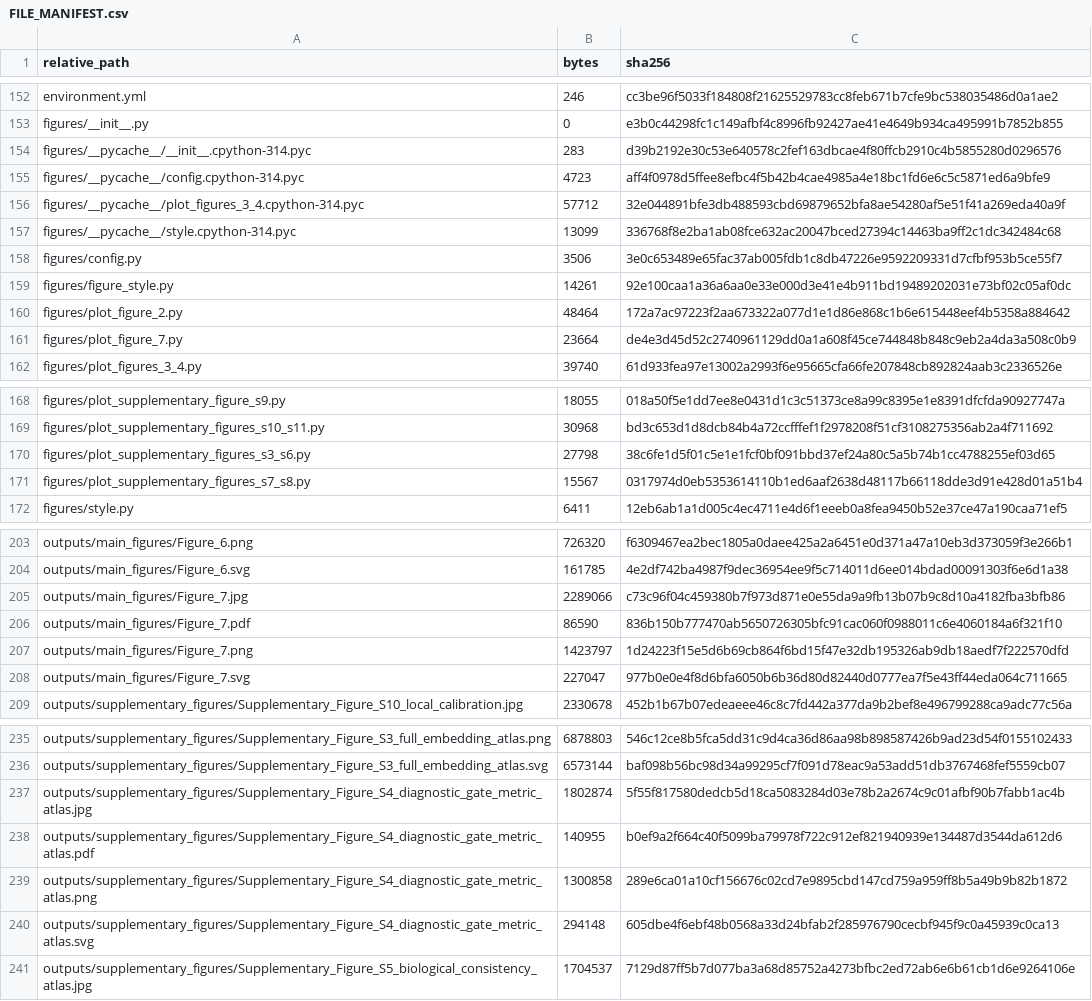
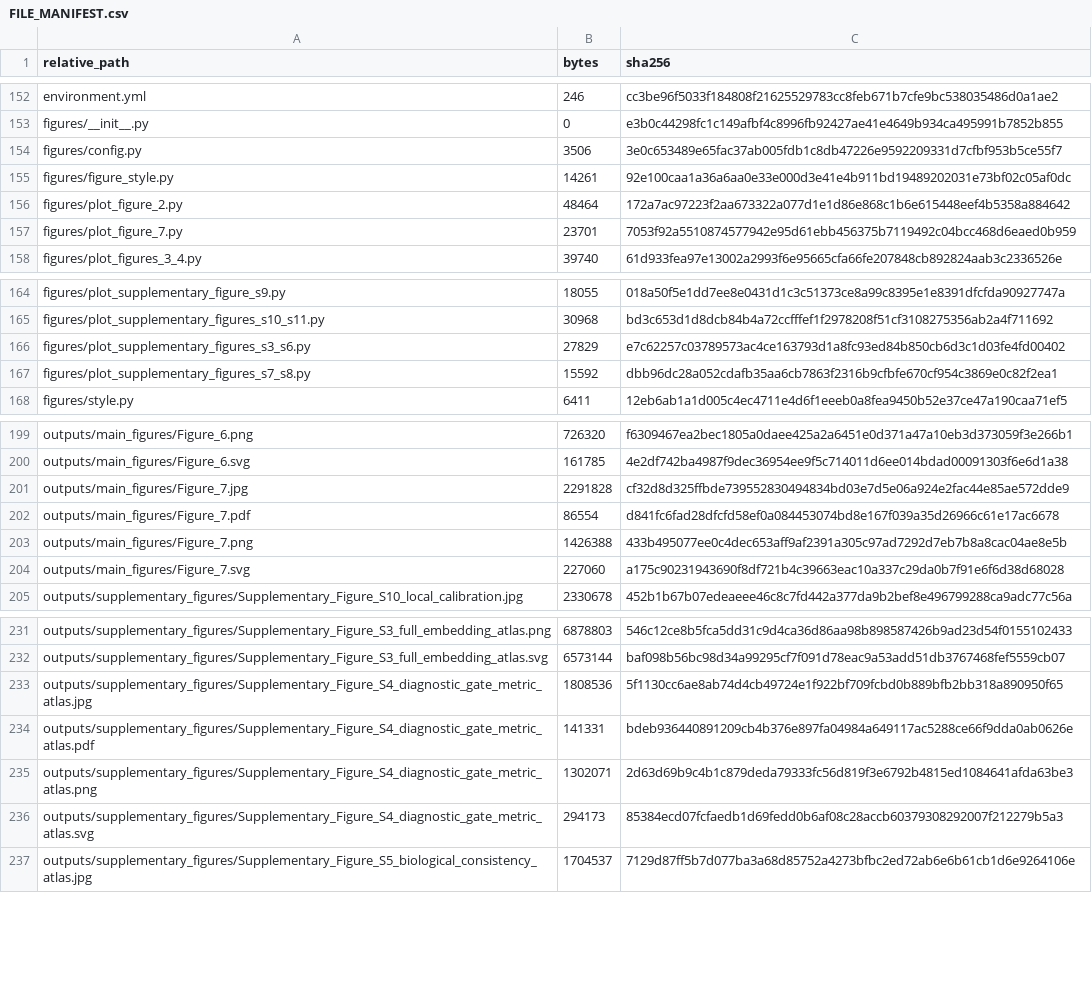
Before and after one commit to wangsaidi/single-cell-dr-mechanism-catalogue, a CSV file: FILE_MANIFEST.csv, drawn as a sheet; only a part is shown, gaps mark what is left out; the diff covers the shown part only.

Commit message:
Standardize criterion labels in final figures

```diff
--- a/FILE_MANIFEST.csv
+++ b/FILE_MANIFEST.csv
@@ -153,6 +153,2 @@ environment.yml,246,cc3be96f5033f184808f21625529783cc8feb671b7cfe9bc538035486d0a
 figures/__init__.py,0,e3b0c44298fc1c149afbf4c8996fb92427ae41e4649b934ca495991b7852b855
-figures/__pycache__/__init__.cpython-314.pyc,283,d39b2192e30c53e640578c2fef163dbcae4f80ffcb2910c4b5855280d0296576
-figures/__pycache__/config.cpython-314.pyc,4723,aff4f0978d5ffee8efbc4f5b42b4cae4985a4e18bc1fd6e6c5c5871ed6a9bfe9
-figures/__pycache__/plot_figures_3_4.cpython-314.pyc,57712,32e044891bfe3db488593cbd69879652bfa8ae54280af5e51f41a269eda40a9f
-figures/__pycache__/style.cpython-314.pyc,13099,336768f8e2ba1ab08fce632ac20047bced27394c14463ba9ff2c1dc342484c68
 figures/config.py,3506,3e0c653489e65fac37ab005fdb1c8db47226e9592209331d7cfbf953b5ce55f7
@@ -160,3 +156,3 @@ figures/figure_style.py,14261,92e100caa1a36a6aa0e33e000d3e41e4b911bd19489202031e
 figures/plot_figure_2.py,48464,172a7ac97223f2aa673322a077d1e1d86e868c1b6e615448eef4b5358a884642
-figures/plot_figure_7.py,23664,de4e3d45d52c2740961129dd0a1a608f45ce744848b848c9eb2a4da3a508c0b9
+figures/plot_figure_7.py,23701,7053f92a5510874577942e95d61ebb456375b7119492c04bcc468d6eaed0b959
 figures/plot_figures_3_4.py,39740,61d933fea97e13002a2993f6e95665cfa66fe207848cb892824aab3c2336526e
@@ -169,4 +165,4 @@ figures/plot_supplementary_figure_s9.py,18055,018a50f5e1dd7ee8e0431d1c3c51373ce8
 figures/plot_supplementary_figures_s10_s11.py,30968,bd3c653d1d8dcb84b4a72ccfffef1f2978208f51cf3108275356ab2a4f711692
-figures/plot_supplementary_figures_s3_s6.py,27798,38c6fe1d5f01c5e1e1fcf0bf091bbd37ef24a80c5a5b74b1cc4788255ef03d65
-figures/plot_supplementary_figures_s7_s8.py,15567,0317974d0eb5353614110b1ed6aaf2638d48117b66118dde3d91e428d01a51b4
+figures/plot_supplementary_figures_s3_s6.py,27829,e7c62257c03789573ac4ce163793d1a8fc93ed84b850cb6d3c1d03fe4fd00402
+figures/plot_supplementary_figures_s7_s8.py,15592,dbb96dc28a052cdafb35aa6cb7863f2316b9cfbfe670cf954c3869e0c82f2ea1
 figures/style.py,6411,12eb6ab1a1d005c4ec4711e4d6f1eeeb0a8fea9450b52e37ce47a190caa71ef5
@@ -204,6 +200,6 @@ outputs/main_figures/Figure_6.png,726320,f6309467ea2bec1805a0daee425a2a6451e0d37
 outputs/main_figures/Figure_6.svg,161785,4e2df742ba4987f9dec36954ee9f5c714011d6ee014bdad00091303f6e6d1a38
-outputs/main_figures/Figure_7.jpg,2289066,c73c96f04c459380b7f973d871e0e55da9a9fb13b07b9c8d10a4182fba3bfb86
-outputs/main_figures/Figure_7.pdf,86590,836b150b777470ab5650726305bfc91cac060f0988011c6e4060184a6f321f10
-outputs/main_figures/Figure_7.png,1423797,1d24223f15e5d6b69cb864f6bd15f47e32db195326ab9db18aedf7f222570dfd
-outputs/main_figures/Figure_7.svg,227047,977b0e0e4f8d6bfa6050b6b36d80d82440d0777ea7f5e43ff44eda064c711665
+outputs/main_figures/Figure_7.jpg,2291828,cf32d8d325ffbde739552830494834bd03e7d5e06a924e2fac44e85ae572dde9
+outputs/main_figures/Figure_7.pdf,86554,d841fc6fad28dfcfd58ef0a084453074bd8e167f039a35d26966c61e17ac6678
+outputs/main_figures/Figure_7.png,1426388,433b495077ee0c4dec653aff9af2391a305c97ad7292d7eb7b8a8cac04ae8e5b
+outputs/main_figures/Figure_7.svg,227060,a175c90231943690f8df721b4c39663eac10a337c29da0b7f91e6f6d38d68028
 outputs/supplementary_figures/Supplementary_Figure_S10_local_calibration.jpg,2330678,452b1b67b07edeaeee46c8c7fd442a377da9b2bef8e496799288ca9adc77c56a
@@ -236,6 +232,6 @@ outputs/supplementary_figures/Supplementary_Figure_S3_full_embedding_atlas.png,6
 outputs/supplementary_figures/Supplementary_Figure_S3_full_embedding_atlas.svg,6573144,baf098b56bc98d34a99295cf7f091d78eac9a53add51db3767468fef5559cb07
-outputs/supplementary_figures/Supplementary_Figure_S4_diagnostic_gate_metric_atlas.jpg,1802874,5f55f817580dedcb5d18ca5083284d03e78b2a2674c9c01afbf90b7fabb1ac4b
-outputs/supplementary_figures/Supplementary_Figure_S4_diagnostic_gate_metric_atlas.pdf,140955,b0ef9a2f664c40f5099ba79978f722c912ef821940939e134487d3544da612d6
-outputs/supplementary_figures/Supplementary_Figure_S4_diagnostic_gate_metric_atlas.png,1300858,289e6ca01a10cf156676c02cd7e9895cbd147cd759a959ff8b5a49b9b82b1872
-outputs/supplementary_figures/Supplementary_Figure_S4_diagnostic_gate_metric_atlas.svg,294148,605dbe4f6ebf48b0568a33d24bfab2f285976790cecbf945f9c0a45939c0ca13
+outputs/supplementary_figures/Supplementary_Figure_S4_diagnostic_gate_metric_atlas.jpg,1808536,5f1130cc6ae8ab74d4cb49724e1f922bf709fcbd0b889bfb2bb318a890950f65
+outputs/supplementary_figures/Supplementary_Figure_S4_diagnostic_gate_metric_atlas.pdf,141331,bdeb936440891209cb4b376e897fa04984a649117ac5288ce66f9dda0ab0626e
+outputs/supplementary_figures/Supplementary_Figure_S4_diagnostic_gate_metric_atlas.png,1302071,2d63d69b9c4b1c879deda79333fc56d819f3e6792b4815ed1084641afda63be3
+outputs/supplementary_figures/Supplementary_Figure_S4_diagnostic_gate_metric_atlas.svg,294173,85384ecd07fcfaedb1d69fedd0b6af08c28accb60379308292007f212279b5a3
 outputs/supplementary_figures/Supplementary_Figure_S5_biological_consistency_atlas.jpg,1704537,7129d87ff5b7d077ba3a68d85752a4273bfbc2ed72ab6e6b61cb1d6e9264106e
```
Also changed, not shown: 12 edited cells elsewhere in this file, 16 other files.
